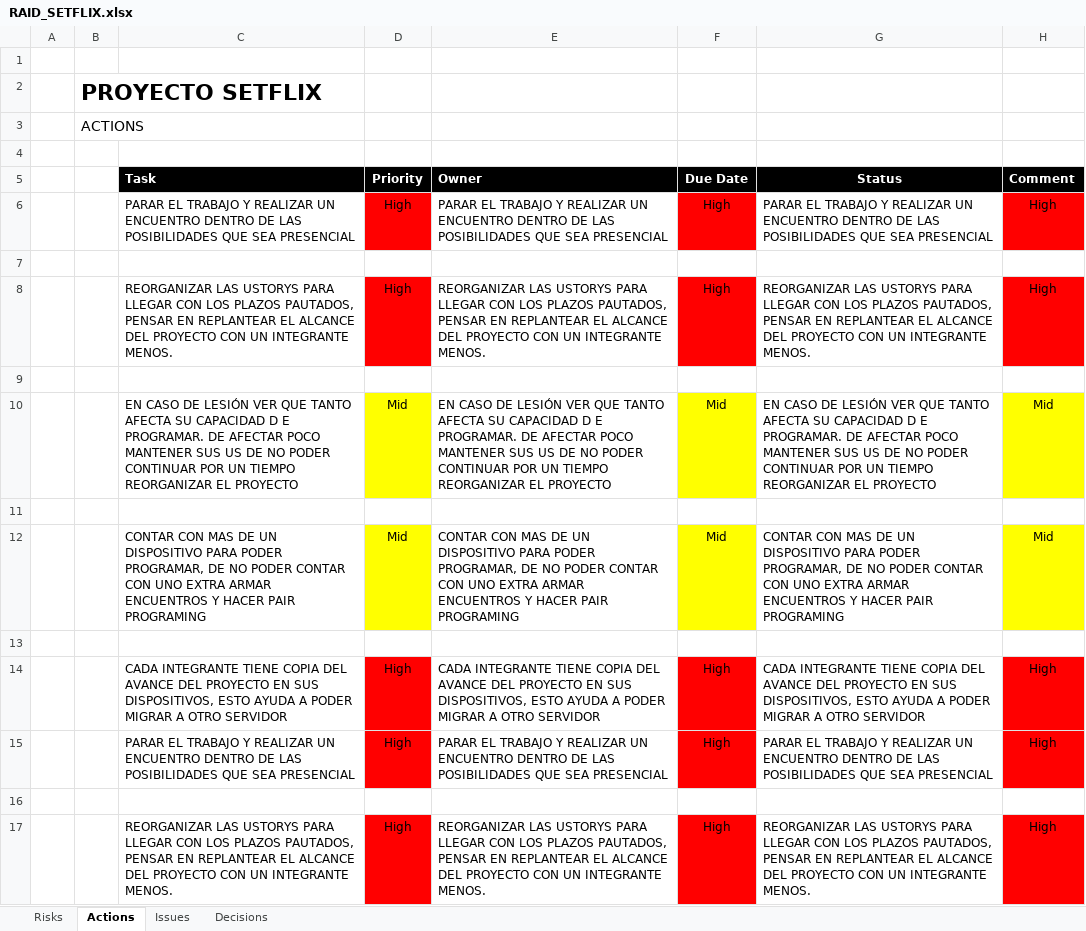
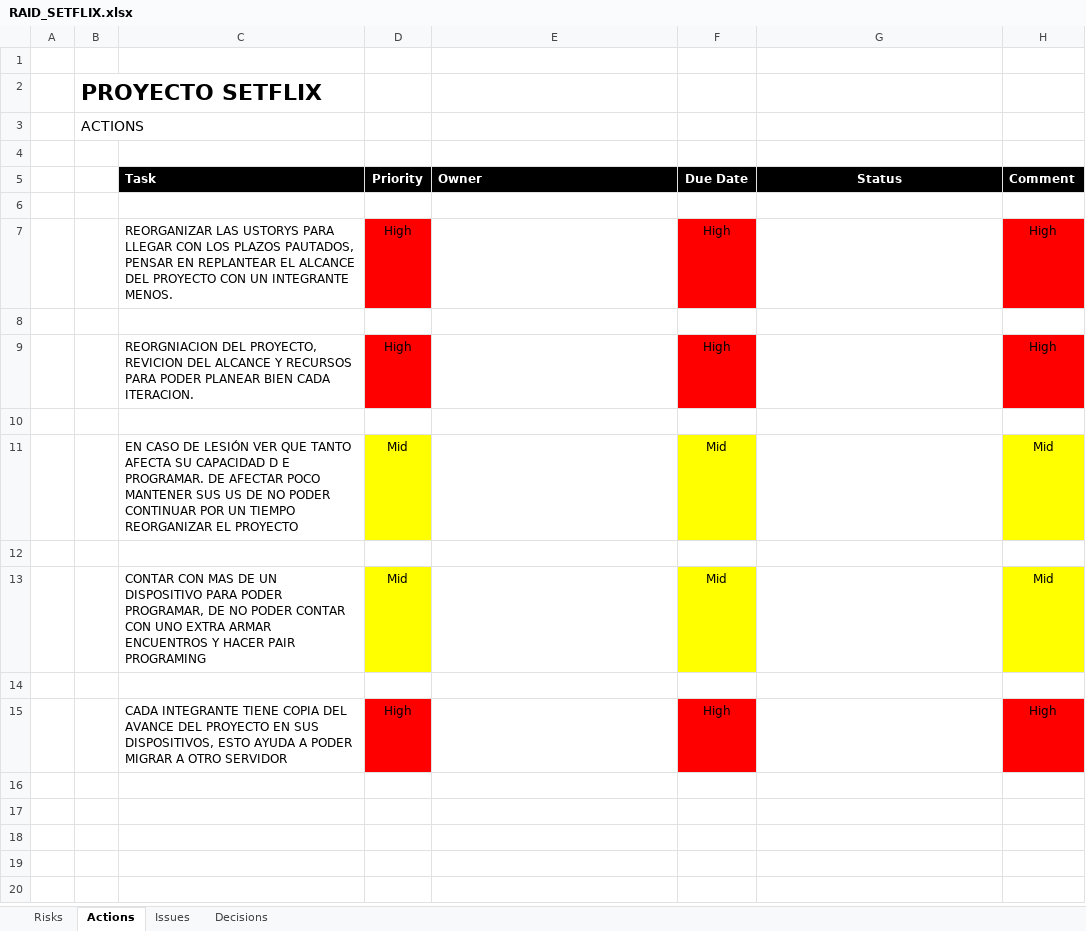
Before and after one commit to lordmaster11/eis_s2_2018_tpfinal_setflix, an Excel workbook: documentacion/RAID_SETFLIX.xlsx, sheet Actions, drawn as a sheet; values as stored, in another font and other column widths than the file's, no borders; removed rows and columns are numbered as before the commit, all else as after; the diff names each change by its address in the sheet, - before the commit and + after, or states it on an @@ line.

Commit message:
Update RAID

```diff
--- a/documentacion/RAID_SETFLIX.xlsx (sheet Actions)
+++ b/documentacion/RAID_SETFLIX.xlsx (sheet Actions)
-row 6:  |  | PARAR EL TRABAJO Y REALIZAR UN ENCUENTRO DENTRO DE LAS POSIBILIDADES QUE SEA PRESENCIAL | High | PARAR EL TRABAJO Y REALIZAR UN ENCUENTRO DENTRO DE LAS POSIBILIDADES QUE SEA PRESENCIAL | High | PARAR EL TRABAJO Y REALIZAR UN ENCUENTRO DENTRO DE LAS POSIBILIDADES QUE SEA PRESENCIAL | High
-E7 (Owner): REORGANIZAR LAS USTORYS PARA LLEGAR CON LOS PLAZOS PAUTADOS, PENSAR EN REPLANTEAR EL ALCANCE DEL PROYECTO CON UN INTEGRANTE MENOS.
+E7 (Owner): (empty)
-G7 (Status): REORGANIZAR LAS USTORYS PARA LLEGAR CON LOS PLAZOS PAUTADOS, PENSAR EN REPLANTEAR EL ALCANCE DEL PROYECTO CON UN INTEGRANTE MENOS.
+G7 (Status): (empty)
-row 10:  |  | EN CASO DE LESIÓN VER QUE TANTO AFECTA SU CAPACIDAD D E PROGRAMAR. DE AFECTAR POCO MANTENER SUS US DE NO PODER CONTINUAR POR UN TIEMPO REORGANIZAR EL PROYECTO | Mid | EN CASO DE LESIÓN VER QUE TANTO AFECTA SU CAPACIDAD D E PROGRAMAR. DE AFECTAR POCO MANTENER SUS US DE NO PODER CONTINUAR POR UN TIEMPO REORGANIZAR EL PROYECTO | Mid | EN CASO DE LESIÓN VER QUE TANTO AFECTA SU CAPACIDAD D E PROGRAMAR. DE AFECTAR POCO MANTENER SUS US DE NO PODER CONTINUAR POR UN TIEMPO REORGANIZAR EL PROYECTO | Mid
+row 9:  |  | REORGNIACION DEL PROYECTO, REVICION DEL ALCANCE Y RECURSOS PARA PODER PLANEAR BIEN CADA ITERACION. | High |  | High |  | High
-C11 (Task): CONTAR CON MAS DE UN DISPOSITIVO PARA PODER PROGRAMAR, DE NO PODER CONTAR CON UNO EXTRA ARMAR ENCUENTROS Y HACER PAIR PROGRAMING
+C11 (Task): EN CASO DE LESIÓN VER QUE TANTO AFECTA SU CAPACIDAD D E PROGRAMAR. DE AFECTAR POCO MANTENER SUS US DE NO PODER CONTINUAR POR UN TIEMPO REORGANIZAR EL PROYECTO
-E11 (Owner): CONTAR CON MAS DE UN DISPOSITIVO PARA PODER PROGRAMAR, DE NO PODER CONTAR CON UNO EXTRA ARMAR ENCUENTROS Y HACER PAIR PROGRAMING
+E11 (Owner): (empty)
-G11 (Status): CONTAR CON MAS DE UN DISPOSITIVO PARA PODER PROGRAMAR, DE NO PODER CONTAR CON UNO EXTRA ARMAR ENCUENTROS Y HACER PAIR PROGRAMING
+G11 (Status): (empty)
-row 14:  |  | CADA INTEGRANTE TIENE COPIA DEL AVANCE DEL PROYECTO EN SUS DISPOSITIVOS, ESTO AYUDA A PODER MIGRAR A OTRO SERVIDOR | High | CADA INTEGRANTE TIENE COPIA DEL AVANCE DEL PROYECTO EN SUS DISPOSITIVOS, ESTO AYUDA A PODER MIGRAR A OTRO SERVIDOR | High | CADA INTEGRANTE TIENE COPIA DEL AVANCE DEL PROYECTO EN SUS DISPOSITIVOS, ESTO AYUDA A PODER MIGRAR A OTRO SERVIDOR | High
-row 15:  |  | PARAR EL TRABAJO Y REALIZAR UN ENCUENTRO DENTRO DE LAS POSIBILIDADES QUE SEA PRESENCIAL | High | PARAR EL TRABAJO Y REALIZAR UN ENCUENTRO DENTRO DE LAS POSIBILIDADES QUE SEA PRESENCIAL | High | PARAR EL TRABAJO Y REALIZAR UN ENCUENTRO DENTRO DE LAS POSIBILIDADES QUE SEA PRESENCIAL | High
+row 13:  |  | CONTAR CON MAS DE UN DISPOSITIVO PARA PODER PROGRAMAR, DE NO PODER CONTAR CON UNO EXTRA ARMAR ENCUENTROS Y HACER PAIR PROGRAMING | Mid |  | Mid |  | Mid
-C15 (Task): REORGANIZAR LAS USTORYS PARA LLEGAR CON LOS PLAZOS PAUTADOS, PENSAR EN REPLANTEAR EL ALCANCE DEL PROYECTO CON UN INTEGRANTE MENOS.
+C15 (Task): CADA INTEGRANTE TIENE COPIA DEL AVANCE DEL PROYECTO EN SUS DISPOSITIVOS, ESTO AYUDA A PODER MIGRAR A OTRO SERVIDOR
-E15 (Owner): REORGANIZAR LAS USTORYS PARA LLEGAR CON LOS PLAZOS PAUTADOS, PENSAR EN REPLANTEAR EL ALCANCE DEL PROYECTO CON UN INTEGRANTE MENOS.
+E15 (Owner): (empty)
-G15 (Status): REORGANIZAR LAS USTORYS PARA LLEGAR CON LOS PLAZOS PAUTADOS, PENSAR EN REPLANTEAR EL ALCANCE DEL PROYECTO CON UN INTEGRANTE MENOS.
+G15 (Status): (empty)
```
Also changed, not shown: sheet Risks, sheet Issues.
